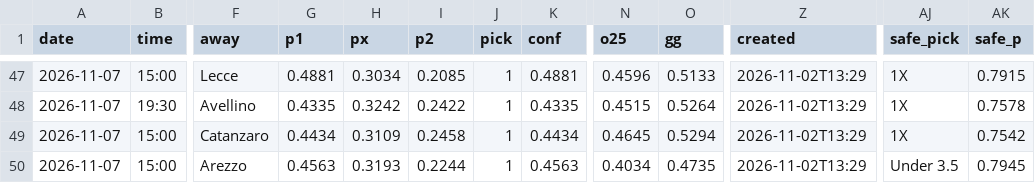
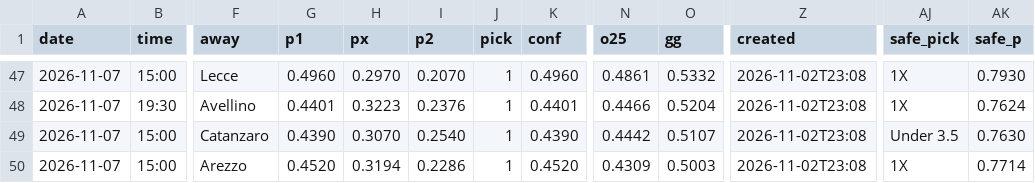
Before and after one commit to BITNBIT/Pronostic-python, a CSV file: output/history.csv, drawn as a sheet; only a part is shown, gaps mark what is left out; the diff covers the shown part only; the diff names each change by its address in the sheet, - before the commit and + after, or states it on an @@ line.

```diff
--- a/output/history.csv
+++ b/output/history.csv
-G47 (p1): 0.4881
+G47 (p1): 0.4960
-H47 (px): 0.3034
+H47 (px): 0.2970
-I47 (p2): 0.2085
+I47 (p2): 0.2070
-K47 (conf): 0.4881
+K47 (conf): 0.4960
-N47 (o25): 0.4596
+N47 (o25): 0.4861
-O47 (gg): 0.5133
+O47 (gg): 0.5332
-Z47:Z50 (created): 2026-11-02T13:29
+Z47:Z50 (created): 2026-11-02T23:08
-AK47 (safe_p): 0.7915
+AK47 (safe_p): 0.7930
-G48 (p1): 0.4335
+G48 (p1): 0.4401
-H48 (px): 0.3242
+H48 (px): 0.3223
-I48 (p2): 0.2422
+I48 (p2): 0.2376
-K48 (conf): 0.4335
+K48 (conf): 0.4401
-N48 (o25): 0.4515
+N48 (o25): 0.4466
-O48 (gg): 0.5264
+O48 (gg): 0.5204
-AK48 (safe_p): 0.7578
+AK48 (safe_p): 0.7624
-G49 (p1): 0.4434
+G49 (p1): 0.4390
-H49 (px): 0.3109
+H49 (px): 0.3070
-I49 (p2): 0.2458
+I49 (p2): 0.2540
-K49 (conf): 0.4434
+K49 (conf): 0.4390
-N49 (o25): 0.4645
+N49 (o25): 0.4442
-O49 (gg): 0.5294
+O49 (gg): 0.5107
-AJ49 (safe_pick): 1X
+AJ49 (safe_pick): Under 3.5
-AK49 (safe_p): 0.7542
+AK49 (safe_p): 0.7630
-G50 (p1): 0.4563
+G50 (p1): 0.4520
-H50 (px): 0.3193
+H50 (px): 0.3194
-I50 (p2): 0.2244
+I50 (p2): 0.2286
-K50 (conf): 0.4563
+K50 (conf): 0.4520
-N50 (o25): 0.4034
+N50 (o25): 0.4309
-O50 (gg): 0.4735
+O50 (gg): 0.5003
-AJ50 (safe_pick): Under 3.5
+AJ50 (safe_pick): 1X
-AK50 (safe_p): 0.7945
+AK50 (safe_p): 0.7714
```
Also changed, not shown: 157 edited cells elsewhere in this file, output/latest.csv, 4 other files.
